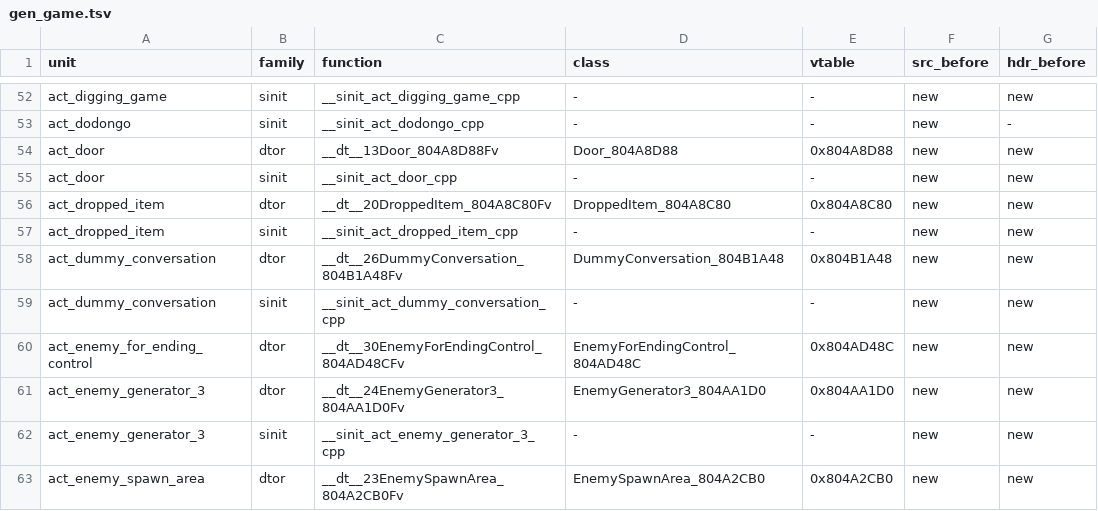
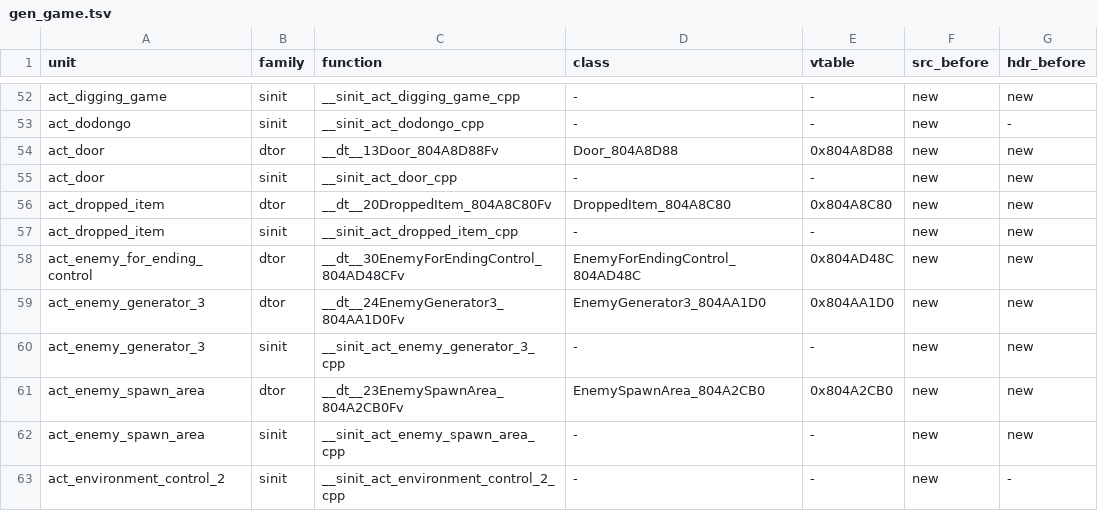
Before and after one commit to sh1ftmaker/fsa, a TSV file: config/G4SE01/gen_game.tsv, drawn as a sheet; only a part is shown, gaps mark what is left out; the shorter side is filled out with more unchanged rows; the diff names each change by its address in the sheet, - before the commit and + after, or states it on an @@ line.

```diff
--- a/config/G4SE01/gen_game.tsv
+++ b/config/G4SE01/gen_game.tsv
-row 58: act_dummy_conversation | dtor | __dt__26DummyConversation_804B1A48Fv | DummyConversation_804B1A48 | 0x804B1A48 | new | new
-row 59: act_dummy_conversation | sinit | __sinit_act_dummy_conversation_cpp | - | - | new | new
```
Also changed, not shown: 5 other files.
